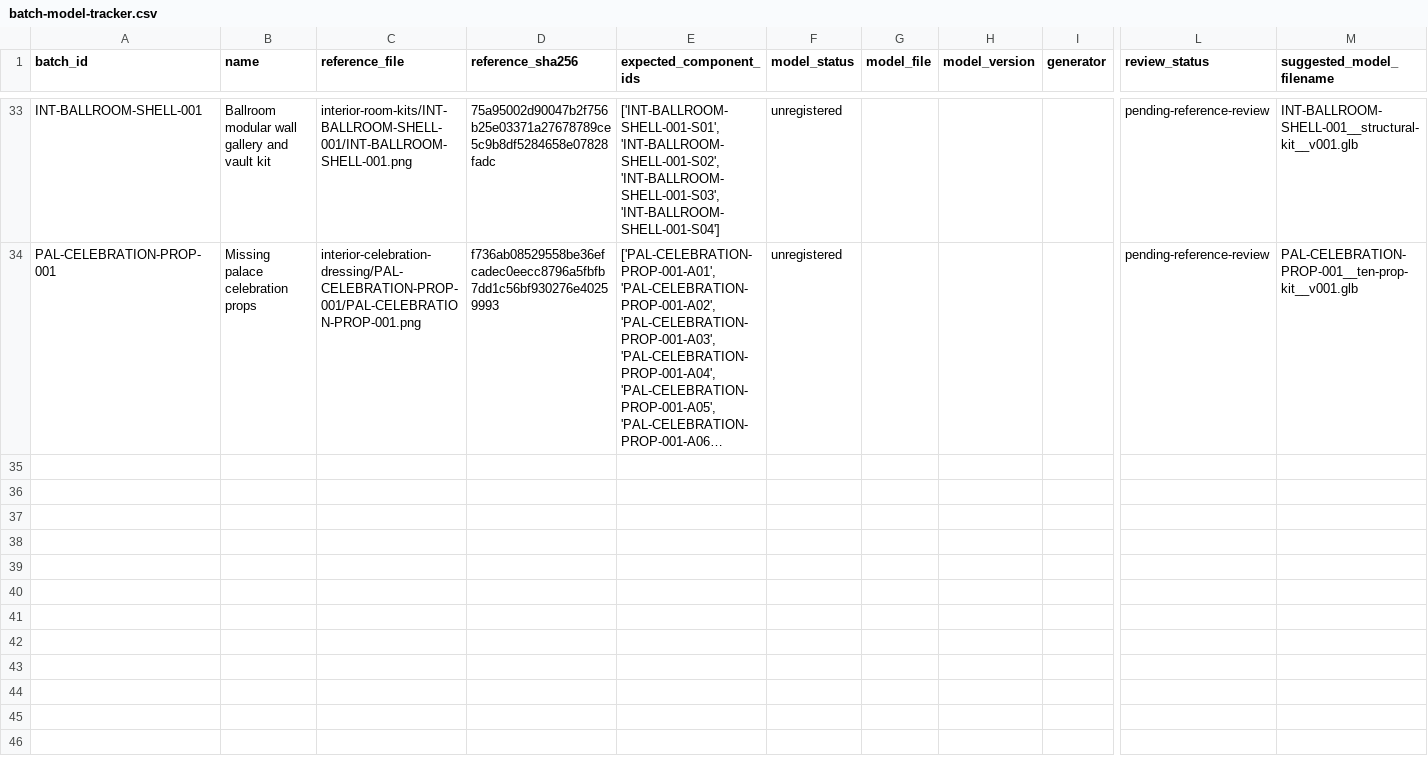
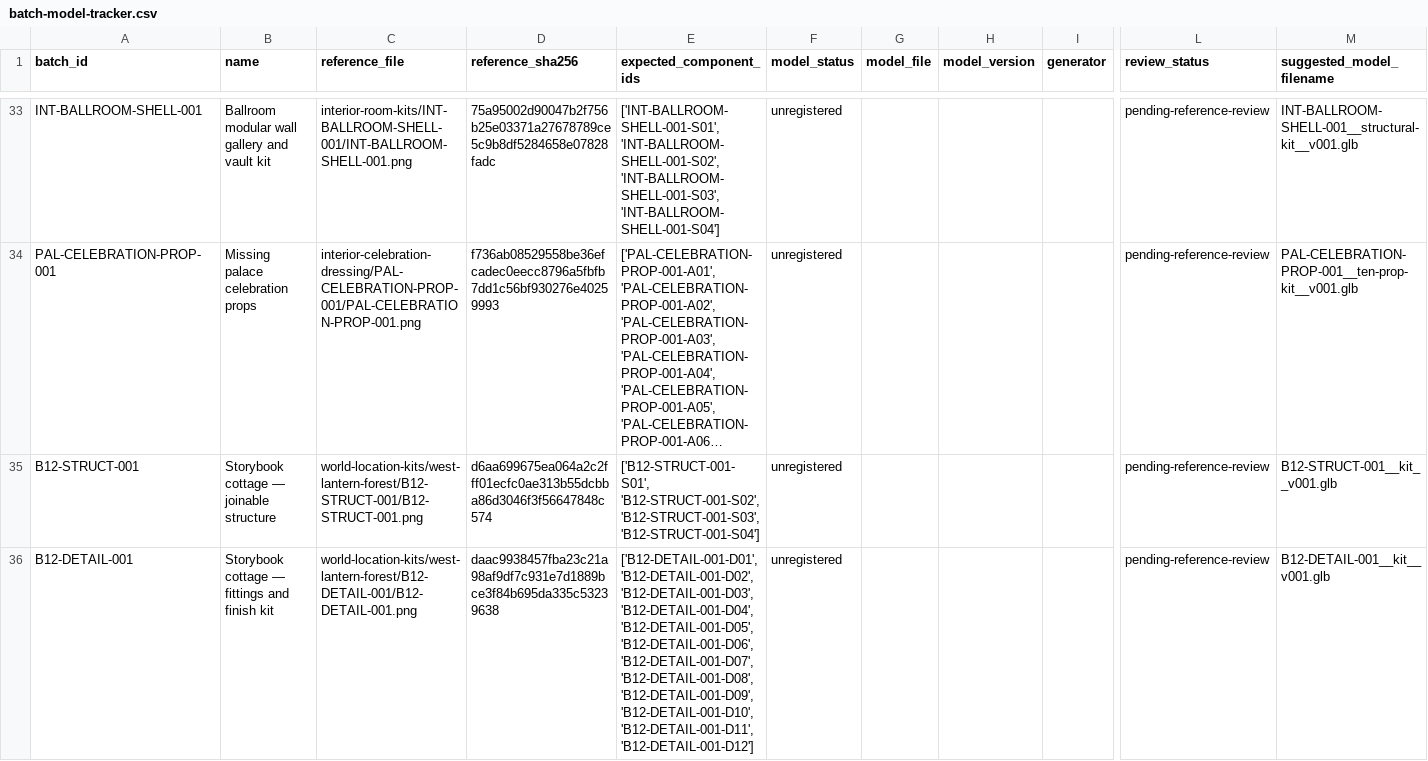
Before and after one commit to azim12086atmes-s/birthday-castle, a CSV file: docs/asset-image-library/batch-model-tracker.csv, drawn as a sheet; only a part is shown, gaps mark what is left out; long unchanged cells end in …; rows hold the shown columns only; the diff covers the shown part only; the diff names each change by its address in the sheet, - before the commit and + after, or states it on an @@ line.

```diff
--- a/docs/asset-image-library/batch-model-tracker.csv
+++ b/docs/asset-image-library/batch-model-tracker.csv
+row 35: B12-STRUCT-001 | Storybook cottage — joinable structure | world-location-kits/west-lantern-forest/B12-STRUCT-001/B12-STRUCT-001.png | d6aa699675ea064a2c2fff01ecfc0ae313b55dcbba86d3046f3f56647848c574 | ['B12-STRUCT-001-S01', 'B12-STRUCT-001-S02', 'B12-STRUCT-001-S03', 'B12-STRUCT-001-S04'] | unregistered |  |  |  | pending-reference-review | B12-STRUCT-001__kit__v001.glb
+row 36: B12-DETAIL-001 | Storybook cottage — fittings and finish kit | world-location-kits/west-lantern-forest/B12-DETAIL-001/B12-DETAIL-001.png | daac9938457fba23c21a98af9df7c931e7d1889bce3f84b695da335c53239638 | ['B12-DETAIL-001-D01', 'B12-DETAIL-001-D02', 'B12-DETAIL-001-D03', 'B12-DETAIL-001-D04', 'B12-DETAIL-001-D05', 'B12-DETAIL-001-D06', 'B12-DETAIL-001-D07', 'B12-DETAIL-001-D08', 'B12-DETAIL-001-D09', 'B12-DETAIL-001-D10', 'B12-DETAIL-001-D11', 'B12-DETAIL-001-D12'] | unregistered |  |  |  | pending-reference-review | B12-DETAIL-001__kit__v001.glb
```
Also changed, not shown: 2 added rows elsewhere in this file, docs/asset-image-library/image-labels.csv, docs/asset-image-library/world-layout/kit-plan.csv, 46 other files.
